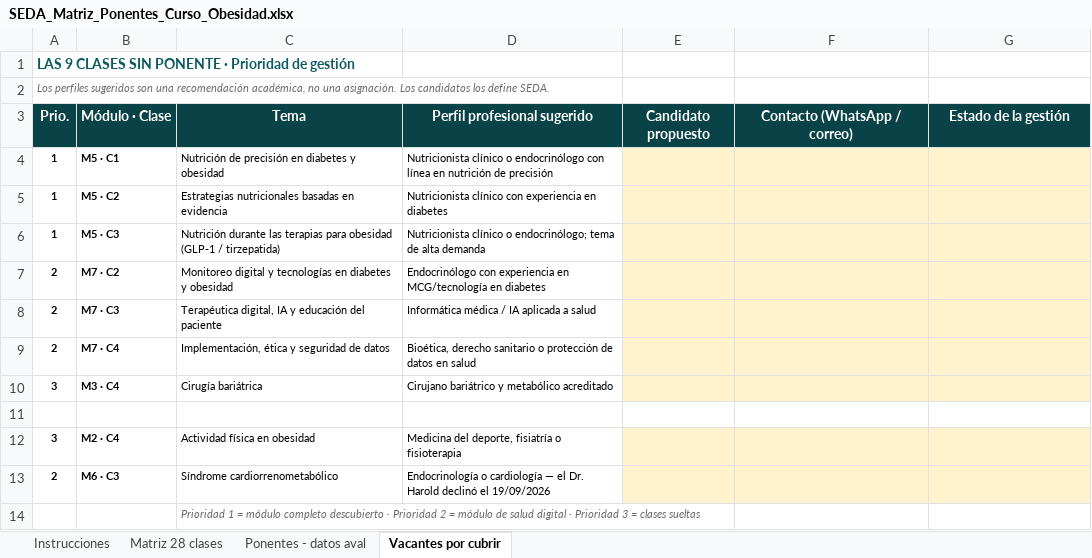
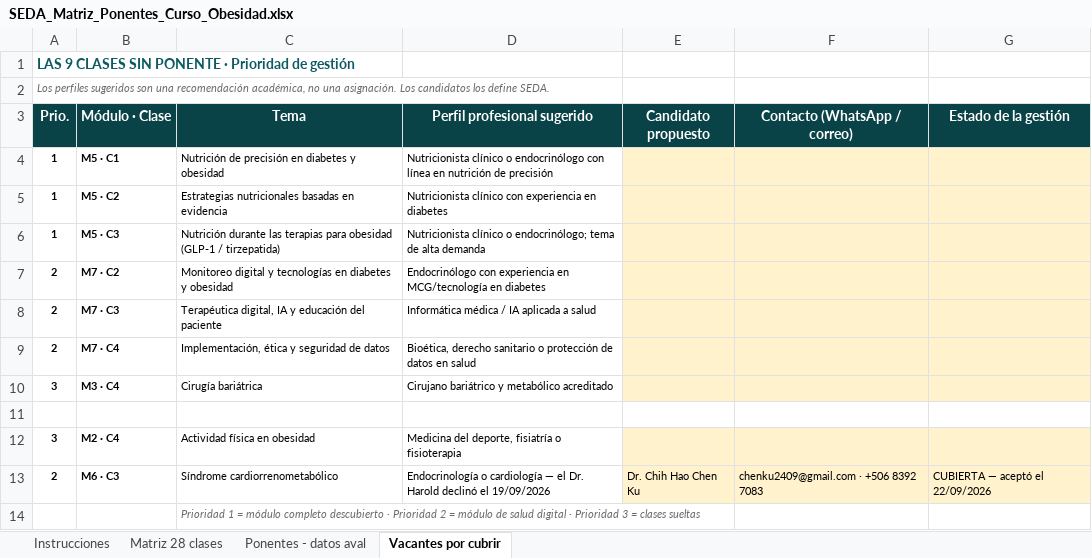
Before and after one commit to Dra-Omidres/Academic-, an Excel workbook: curso-obesidad-seda/SEDA_Matriz_Ponentes_Curso_Obesidad.xlsx, sheet Vacantes por cubrir, drawn as a sheet; values as stored, in another font and other column widths than the file's, no borders; the diff names each change by its address in the sheet, - before the commit and + after, or states it on an @@ line.

```diff
--- a/curso-obesidad-seda/SEDA_Matriz_Ponentes_Curso_Obesidad.xlsx (sheet Vacantes por cubrir)
+++ b/curso-obesidad-seda/SEDA_Matriz_Ponentes_Curso_Obesidad.xlsx (sheet Vacantes por cubrir)
-E13 (Candidato propuesto): (empty)
+E13 (Candidato propuesto): Dr. Chih Hao Chen Ku
-F13 (Contacto (WhatsApp / correo)): (empty)
+F13 (Contacto (WhatsApp / correo)): chenku2409@gmail.com · +506 8392 7083
-G13 (Estado de la gestión): (empty)
+G13 (Estado de la gestión): CUBIERTA — aceptó el 22/09/2026
```
Also changed, not shown: sheet Matriz 28 clases, sheet Ponentes - datos aval.
